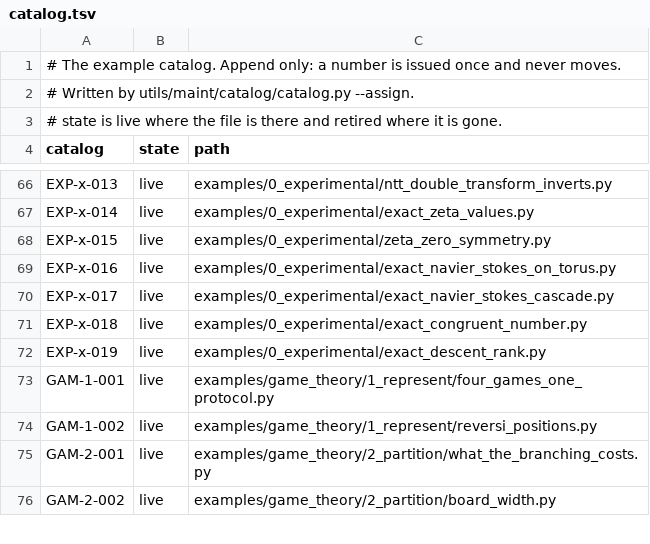
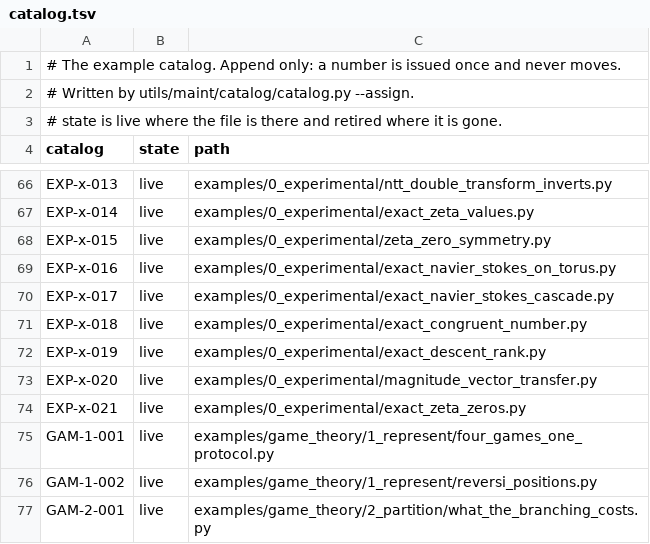
Before and after one commit to dstroy0/anchor_sift, a TSV file: utils/maint/catalog/catalog.tsv, drawn as a sheet; only a part is shown, gaps mark what is left out; the shorter side is filled out with more unchanged rows; the diff names each change by its address in the sheet, - before the commit and + after, or states it on an @@ line.

Commit message:
Count and place the zeta zeros by truthy and falsy verdicts (#122)
* Count and place the zeta zeros by sign bits, steering each undecided bit

* Count and place the zeta zeros by truthy and falsy verdicts on the engine's exact integers.

* Write the device program's wants for counting the zeta zeros as tessera jobs

```diff
--- a/utils/maint/catalog/catalog.tsv
+++ b/utils/maint/catalog/catalog.tsv
+row 73: EXP-x-020 | live | examples/0_experimental/magnitude_vector_transfer.py
+row 74: EXP-x-021 | live | examples/0_experimental/exact_zeta_zeros.py
```
Also changed, not shown: 3 other files.
